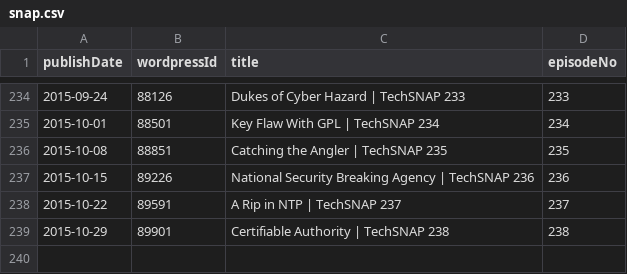
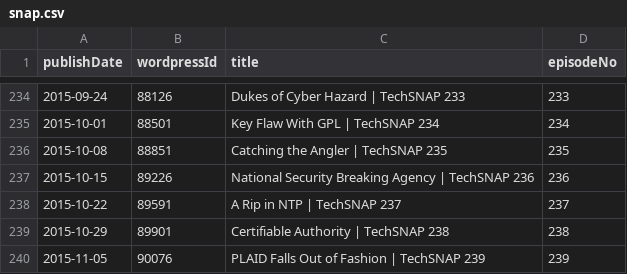
Before and after one commit to Cj-Malone/jb_data, a CSV file: shows/snap.csv, drawn as a sheet; only a part is shown, gaps mark what is left out; the diff names each change by its address in the sheet, - before the commit and + after, or states it on an @@ line.

Commit message:
snap239

```diff
--- a/shows/snap.csv
+++ b/shows/snap.csv
+row 240: 2015-11-05 | 90076 | PLAID Falls Out of Fashion | TechSNAP 239 | 239
```
